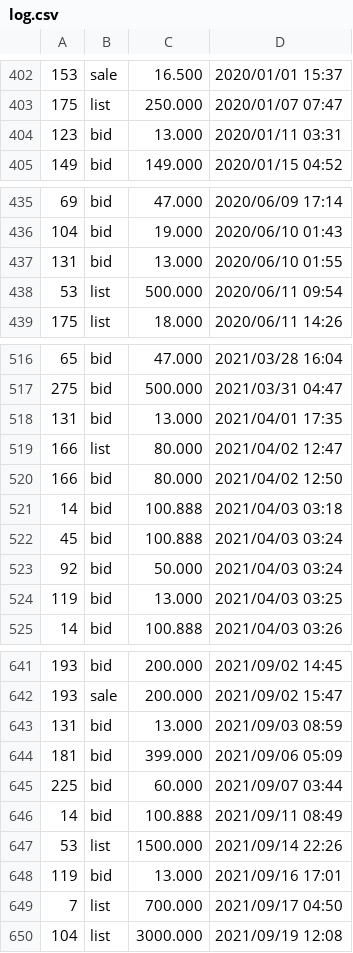
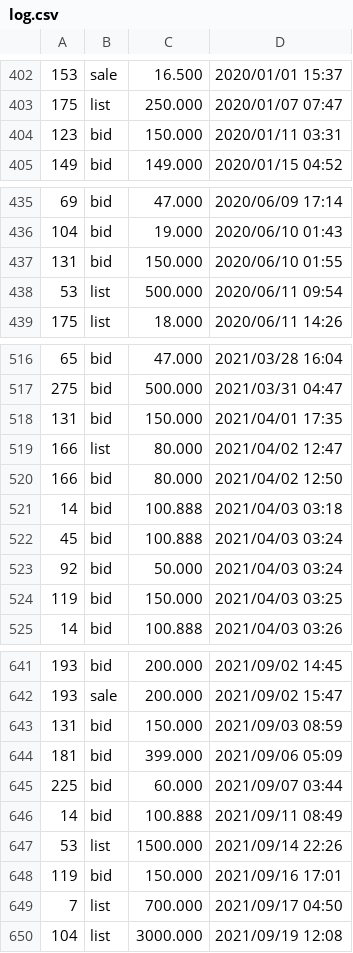
Before and after one commit to dblock/lost-robies, a CSV file: data/log.csv, drawn as a sheet; only a part is shown, gaps mark what is left out; the diff covers the shown part only.

```diff
--- a/data/log.csv
+++ b/data/log.csv
@@ -403,3 +403,3 @@
 175	list	250.000	2020/01/07 07:47
-123	bid	13.000	2020/01/11 03:31
+123	bid	150.000	2020/01/11 03:31
 149	bid	149.000	2020/01/15 04:52
@@ -436,3 +436,3 @@
 104	bid	19.000	2020/06/10 01:43
-131	bid	13.000	2020/06/10 01:55
+131	bid	150.000	2020/06/10 01:55
 53	list	500.000	2020/06/11 09:54
@@ -517,3 +517,3 @@
 275	bid	500.000	2021/03/31 04:47
-131	bid	13.000	2021/04/01 17:35
+131	bid	150.000	2021/04/01 17:35
 166	list	80.000	2021/04/02 12:47
@@ -523,3 +523,3 @@
 92	bid	50.000	2021/04/03 03:24
-119	bid	13.000	2021/04/03 03:25
+119	bid	150.000	2021/04/03 03:25
 14	bid	100.888	2021/04/03 03:26
@@ -642,3 +642,3 @@
 193	sale	200.000	2021/09/02 15:47
-131	bid	13.000	2021/09/03 08:59
+131	bid	150.000	2021/09/03 08:59
 181	bid	399.000	2021/09/06 05:09
@@ -647,3 +647,3 @@
 53	list	1500.000	2021/09/14 22:26
-119	bid	13.000	2021/09/16 17:01
+119	bid	150.000	2021/09/16 17:01
 7	list	700.000	2021/09/17 04:50
```
Also changed, not shown: 4 added rows and 6 edited cells elsewhere in this file, 3 other files.
